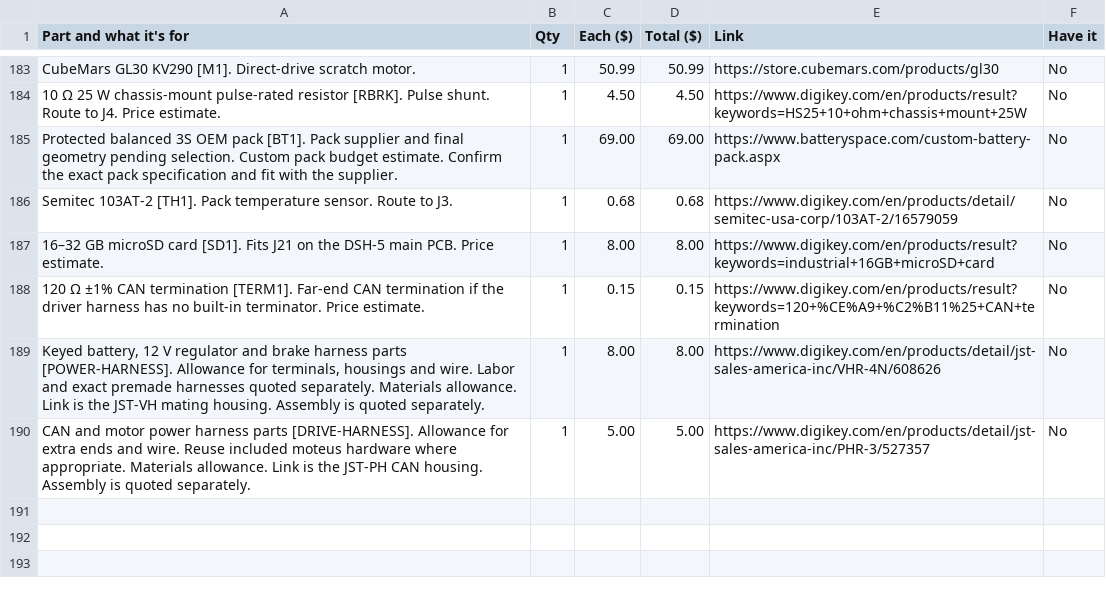
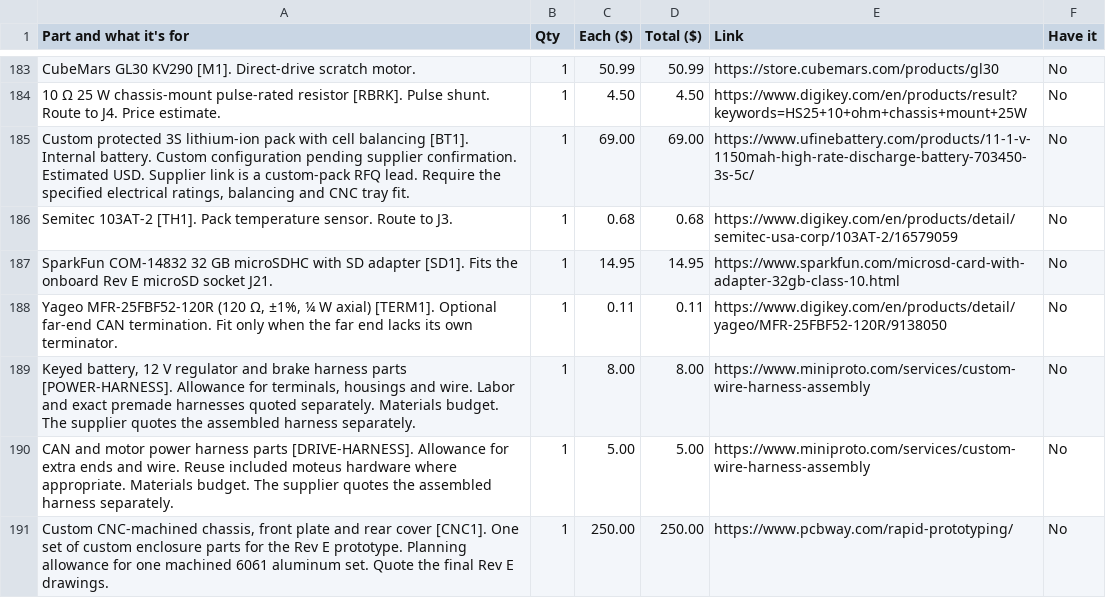
Before and after one commit to DSHSTUDIOS/DSH-5, a CSV file: FALLEN-BOM.csv, drawn as a sheet; only a part is shown, gaps mark what is left out.

```diff
--- a/FALLEN-BOM.csv
+++ b/FALLEN-BOM.csv
@@ -184,7 +184,8 @@ CubeMars GL30 KV290 [M1]. Direct-drive scratch motor.,1,50.99,50.99,https://stor
 10 Ω 25 W chassis-mount pulse-rated resistor [RBRK]. Pulse shunt. Route to J4. Price estimate.,1,4.50,4.50,https://www.digikey.com/en/products/result?keywords=HS25+10+ohm+chassis+mount+25W,No
-Protected balanced 3S OEM pack [BT1]. Pack supplier and final geometry pending selection. Custom pack budget estimate. Confirm the exact pack specification and fit with the supplier.,1,69.00,69.00,https://www.batteryspace.com/custom-battery-pack.aspx,No
+"Custom protected 3S lithium-ion pack with cell balancing [BT1]. Internal battery. Custom configuration pending supplier confirmation. Estimated USD. Supplier link is a custom-pack RFQ lead. Require the specified electrical ratings, balancing and CNC tray fit.",1,69.00,69.00,https://www.ufinebattery.com/products/11-1-v-1150mah-high-rate-discharge-battery-703450-3s-5c/,No
 Semitec 103AT-2 [TH1]. Pack temperature sensor. Route to J3.,1,0.68,0.68,https://www.digikey.com/en/products/detail/semitec-usa-corp/103AT-2/16579059,No
-16–32 GB microSD card [SD1]. Fits J21 on the DSH-5 main PCB. Price estimate.,1,8.00,8.00,https://www.digikey.com/en/products/result?keywords=industrial+16GB+microSD+card,No
-120 Ω ±1% CAN termination [TERM1]. Far-end CAN termination if the driver harness has no built-in terminator. Price estimate.,1,0.15,0.15,https://www.digikey.com/en/products/result?keywords=120+%CE%A9+%C2%B11%25+CAN+termination,No
-"Keyed battery, 12 V regulator and brake harness parts [POWER-HARNESS]. Allowance for terminals, housings and wire. Labor and exact premade harnesses quoted separately. Materials allowance. Link is the JST-VH mating housing. Assembly is quoted separately.",1,8.00,8.00,https://www.digikey.com/en/products/detail/jst-sales-america-inc/VHR-4N/608626,No
-CAN and motor power harness parts [DRIVE-HARNESS]. Allowance for extra ends and wire. Reuse included moteus hardware where appropriate. Materials allowance. Link is the JST-PH CAN housing. Assembly is quoted separately.,1,5.00,5.00,https://www.digikey.com/en/products/detail/jst-sales-america-inc/PHR-3/527357,No
+SparkFun COM-14832 32 GB microSDHC with SD adapter [SD1]. Fits the onboard Rev E microSD socket J21.,1,14.95,14.95,https://www.sparkfun.com/microsd-card-with-adapter-32gb-class-10.html,No
+"Yageo MFR-25FBF52-120R (120 Ω, ±1%, ¼ W axial) [TERM1]. Optional far-end CAN termination. Fit only when the far end lacks its own terminator.",1,0.11,0.11,https://www.digikey.com/en/products/detail/yageo/MFR-25FBF52-120R/9138050,No
+"Keyed battery, 12 V regulator and brake harness parts [POWER-HARNESS]. Allowance for terminals, housings and wire. Labor and exact premade harnesses quoted separately. Materials budget. The supplier quotes the assembled harness separately.",1,8.00,8.00,https://www.miniproto.com/services/custom-wire-harness-assembly,No
+CAN and motor power harness parts [DRIVE-HARNESS]. Allowance for extra ends and wire. Reuse included moteus hardware where appropriate. Materials budget. The supplier quotes the assembled harness separately.,1,5.00,5.00,https://www.miniproto.com/services/custom-wire-harness-assembly,No
+"Custom CNC-machined chassis, front plate and rear cover [CNC1]. One set of custom enclosure parts for the Rev E prototype. Planning allowance for one machined 6061 aluminum set. Quote the final Rev E drawings.",1,250.00,250.00,https://www.pcbway.com/rapid-prototyping/,No
```
Also changed, not shown: BOM.csv, 1 other file.
